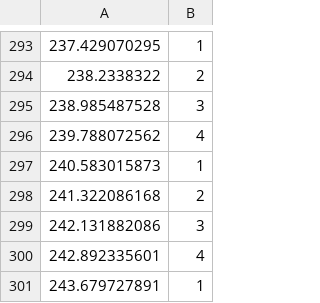
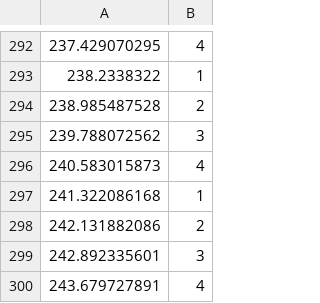
Before and after one commit to AntoninRap/Salsa-dataset, a CSV file: Half tempo/Venenosa - Havana D'Primera.csv, drawn as a sheet; only a part is shown, gaps mark what is left out; the diff covers the shown part only.

```diff
--- a/Half tempo/Venenosa - Havana D'Primera.csv
+++ b/Half tempo/Venenosa - Havana D'Primera.csv
@@ -293,9 +292,9 @@
-237.429070295,1
-238.2338322,2
-238.985487528,3
-239.788072562,4
-240.583015873,1
-241.322086168,2
-242.131882086,3
-242.892335601,4
-243.679727891,1
+237.429070295,4
+238.2338322,1
+238.985487528,2
+239.788072562,3
+240.583015873,4
+241.322086168,1
+242.131882086,2
+242.892335601,3
+243.679727891,4
```
Also changed, not shown: 1 removed row and 27 edited cells elsewhere in this file, Half tempo/Allegria - Fania All Stars.csv, Half tempo/Aqui Estas Otra Vez - Ensamble Latino.csv, 8 other files.
